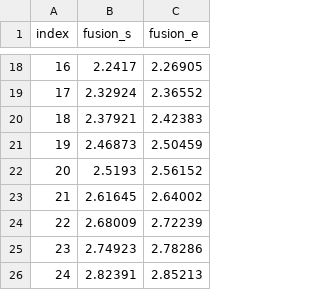
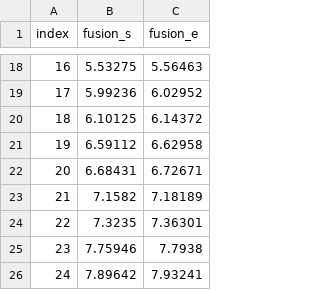
Before and after one commit to anoobzg/puppet, a CSV file: dev/Simulation/esslam_simulation/fusion.csv, drawn as a sheet; only a part is shown, gaps mark what is left out; the diff covers the shown part only.

```diff
--- a/dev/Simulation/esslam_simulation/fusion.csv
+++ b/dev/Simulation/esslam_simulation/fusion.csv
@@ -18,9 +18,9 @@ index,fusion_s,fusion_e
-16,2.2417,2.26905
-17,2.32924,2.36552
-18,2.37921,2.42383
-19,2.46873,2.50459
-20,2.5193,2.56152
-21,2.61645,2.64002
-22,2.68009,2.72239
-23,2.74923,2.78286
-24,2.82391,2.85213
+16,5.53275,5.56463
+17,5.99236,6.02952
+18,6.10125,6.14372
+19,6.59112,6.62958
+20,6.68431,6.72671
+21,7.1582,7.18189
+22,7.3235,7.36301
+23,7.75946,7.7938
+24,7.89642,7.93241
```
Also changed, not shown: 32 edited cells elsewhere in this file, dev/Simulation/esslam_simulation/locate.csv, 19 other files.
